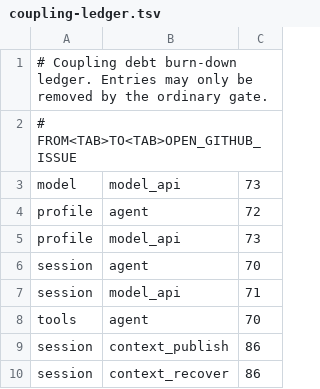
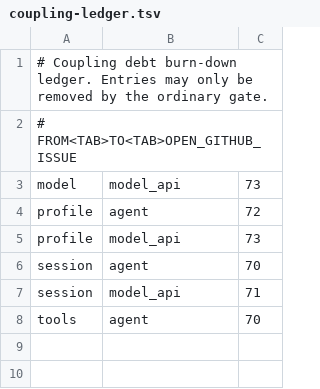
Before and after one commit to vybestack/llxprt-code-rs, a TSV file: xtask/coupling-ledger.tsv, drawn as a sheet; the diff names each change by its address in the sheet, - before the commit and + after, or states it on an @@ line.

Commit message:
Fold publish and recover into the session module and extract record types

```diff
--- a/xtask/coupling-ledger.tsv
+++ b/xtask/coupling-ledger.tsv
-row 9: session | context_publish | 86
-row 10: session | context_recover | 86
```
Also changed, not shown: 7 other files.
